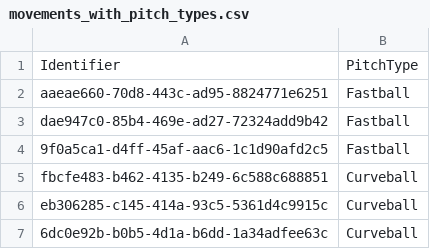
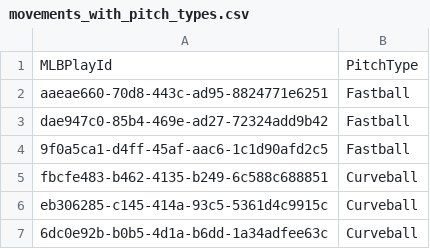
Before and after one commit to RebootMotion/code_samples, a CSV file: resources/movements_with_pitch_types.csv, drawn as a sheet.

Commit message:
Update CSV to match script comments

```diff
--- a/resources/movements_with_pitch_types.csv
+++ b/resources/movements_with_pitch_types.csv
@@ -1,2 +1,2 @@
-Identifier,PitchType
+MLBPlayId,PitchType
 aaeae660-70d8-443c-ad95-8824771e6251,Fastball
```
